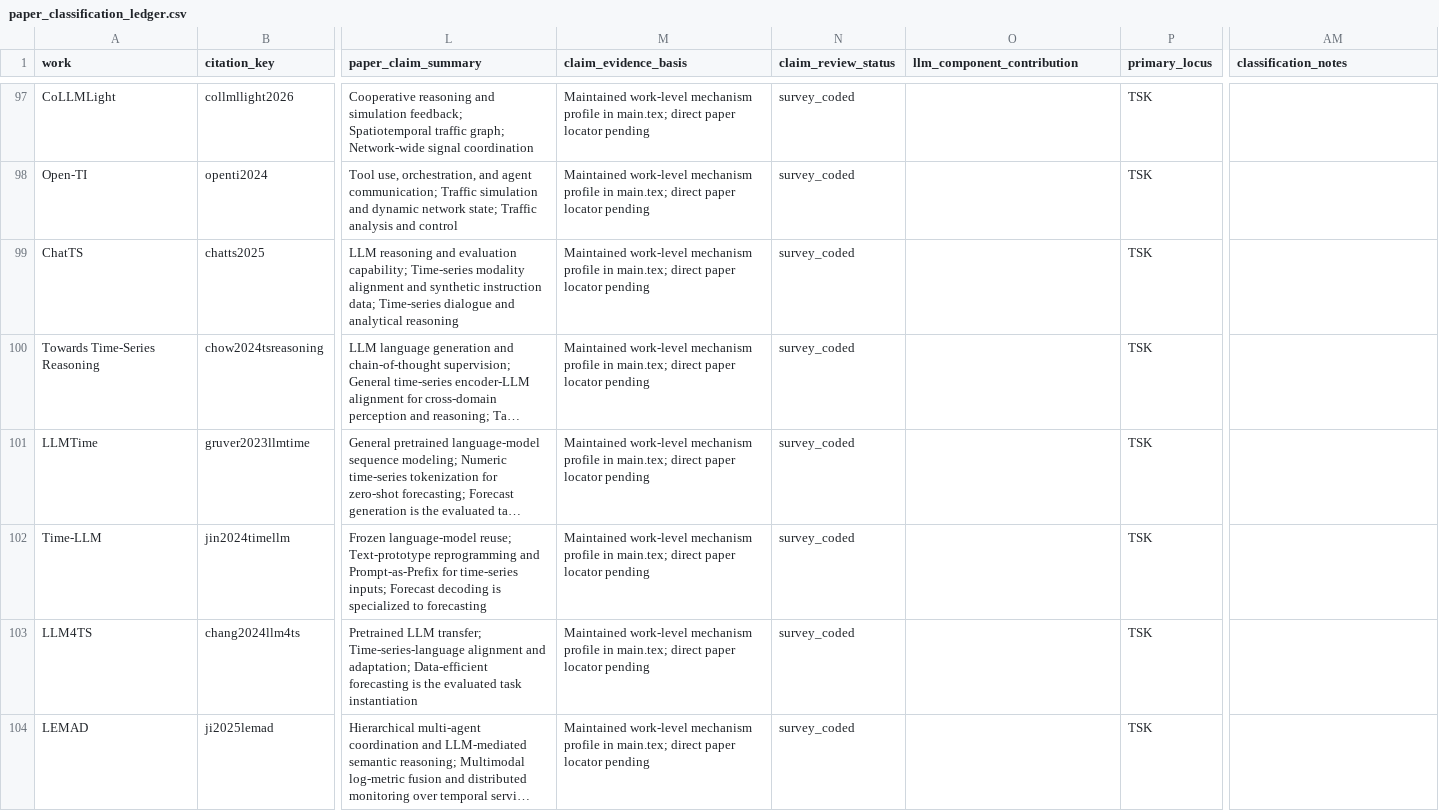
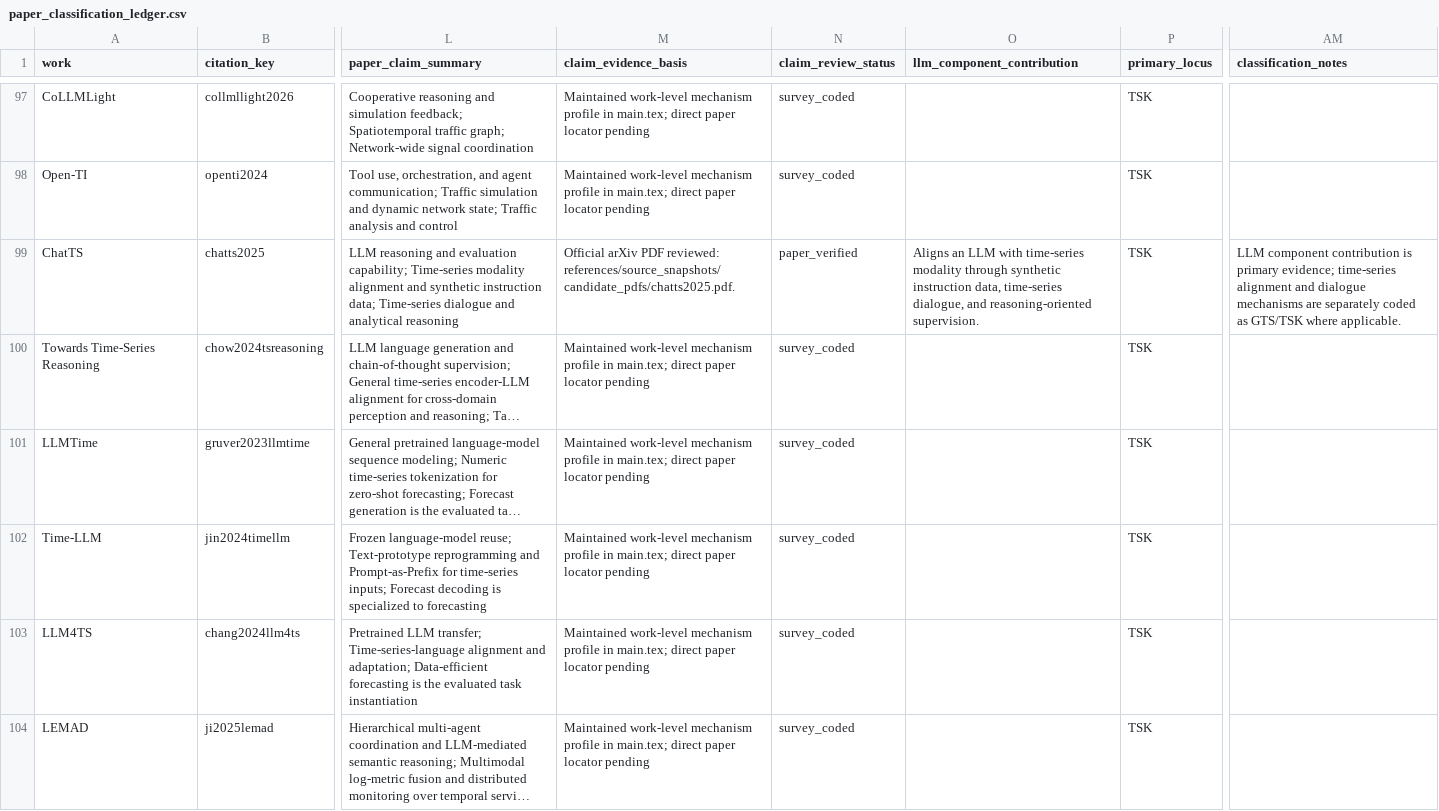
Before and after one commit to Minions-Land/Time-Series-Agents-Survey, a CSV file: paper_classification_ledger.csv, drawn as a sheet; only a part is shown, gaps mark what is left out; long unchanged cells end in …; the diff names each change by its address in the sheet, - before the commit and + after, or states it on an @@ line.

Commit message:
Record ChatTS as an LLM component contribution

```diff
--- a/paper_classification_ledger.csv
+++ b/paper_classification_ledger.csv
-M99 (claim_evidence_basis): Maintained work-level mechanism profile in main.tex; direct paper locator pending
+M99 (claim_evidence_basis): Official arXiv PDF reviewed: references/source_snapshots/candidate_pdfs/chatts2025.pdf.
-N99 (claim_review_status): survey_coded
+N99 (claim_review_status): paper_verified
-O99 (llm_component_contribution): (empty)
+O99 (llm_component_contribution): Aligns an LLM with time-series modality through synthetic instruction data, time-series dialogue, and reasoning-oriented supervision.
-AM99 (classification_notes): (empty)
+AM99 (classification_notes): LLM component contribution is primary evidence; time-series alignment and dialogue mechanisms are separately coded as GTS/TSK where applicable.
```
Also changed, not shown: 1 other file.
